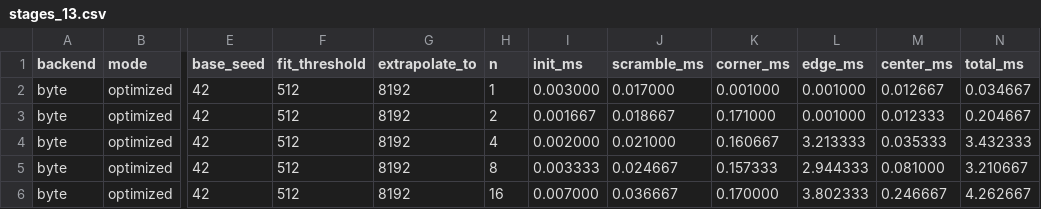
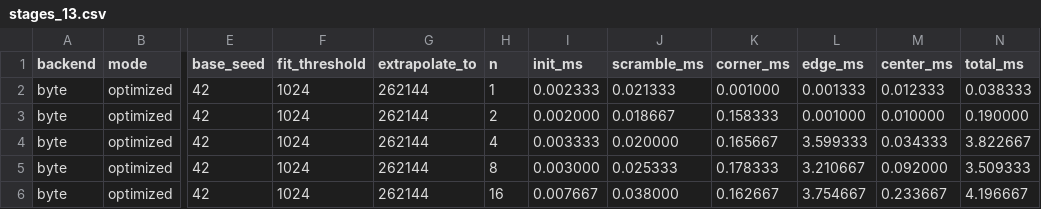
Before and after one commit to bence-hervay/rubik, a CSV file: benchmark/stages_13.csv, drawn as a sheet; only a part is shown, gaps mark what is left out; the diff covers the shown part only; the diff names each change by its address in the sheet, - before the commit and + after, or states it on an @@ line.

Commit message:
Update stage benchmark results with extrapolation

```diff
--- a/benchmark/stages_13.csv
+++ b/benchmark/stages_13.csv
-F2:F6 (fit_threshold): 512
+F2:F6 (fit_threshold): 1024
-G2:G6 (extrapolate_to): 8192
+G2:G6 (extrapolate_to): 262144
-I2 (init_ms): 0.003000
+I2 (init_ms): 0.002333
-J2 (scramble_ms): 0.017000
+J2 (scramble_ms): 0.021333
-L2 (edge_ms): 0.001000
+L2 (edge_ms): 0.001333
-M2 (center_ms): 0.012667
+M2 (center_ms): 0.012333
-N2 (total_ms): 0.034667
+N2 (total_ms): 0.038333
-I3 (init_ms): 0.001667
+I3 (init_ms): 0.002000
-K3 (corner_ms): 0.171000
+K3 (corner_ms): 0.158333
-M3 (center_ms): 0.012333
+M3 (center_ms): 0.010000
-N3 (total_ms): 0.204667
+N3 (total_ms): 0.190000
-I4 (init_ms): 0.002000
+I4 (init_ms): 0.003333
-J4 (scramble_ms): 0.021000
+J4 (scramble_ms): 0.020000
-K4 (corner_ms): 0.160667
+K4 (corner_ms): 0.165667
-L4 (edge_ms): 3.213333
+L4 (edge_ms): 3.599333
-M4 (center_ms): 0.035333
+M4 (center_ms): 0.034333
-N4 (total_ms): 3.432333
+N4 (total_ms): 3.822667
-I5 (init_ms): 0.003333
+I5 (init_ms): 0.003000
-J5 (scramble_ms): 0.024667
+J5 (scramble_ms): 0.025333
-K5 (corner_ms): 0.157333
+K5 (corner_ms): 0.178333
-L5 (edge_ms): 2.944333
+L5 (edge_ms): 3.210667
-M5 (center_ms): 0.081000
+M5 (center_ms): 0.092000
-N5 (total_ms): 3.210667
+N5 (total_ms): 3.509333
-I6 (init_ms): 0.007000
+I6 (init_ms): 0.007667
-J6 (scramble_ms): 0.036667
+J6 (scramble_ms): 0.038000
-K6 (corner_ms): 0.170000
+K6 (corner_ms): 0.162667
-L6 (edge_ms): 3.802333
+L6 (edge_ms): 3.754667
-M6 (center_ms): 0.246667
+M6 (center_ms): 0.233667
-N6 (total_ms): 4.262667
+N6 (total_ms): 4.196667
```
Also changed, not shown: 72 edited cells elsewhere in this file, 1 other file.
